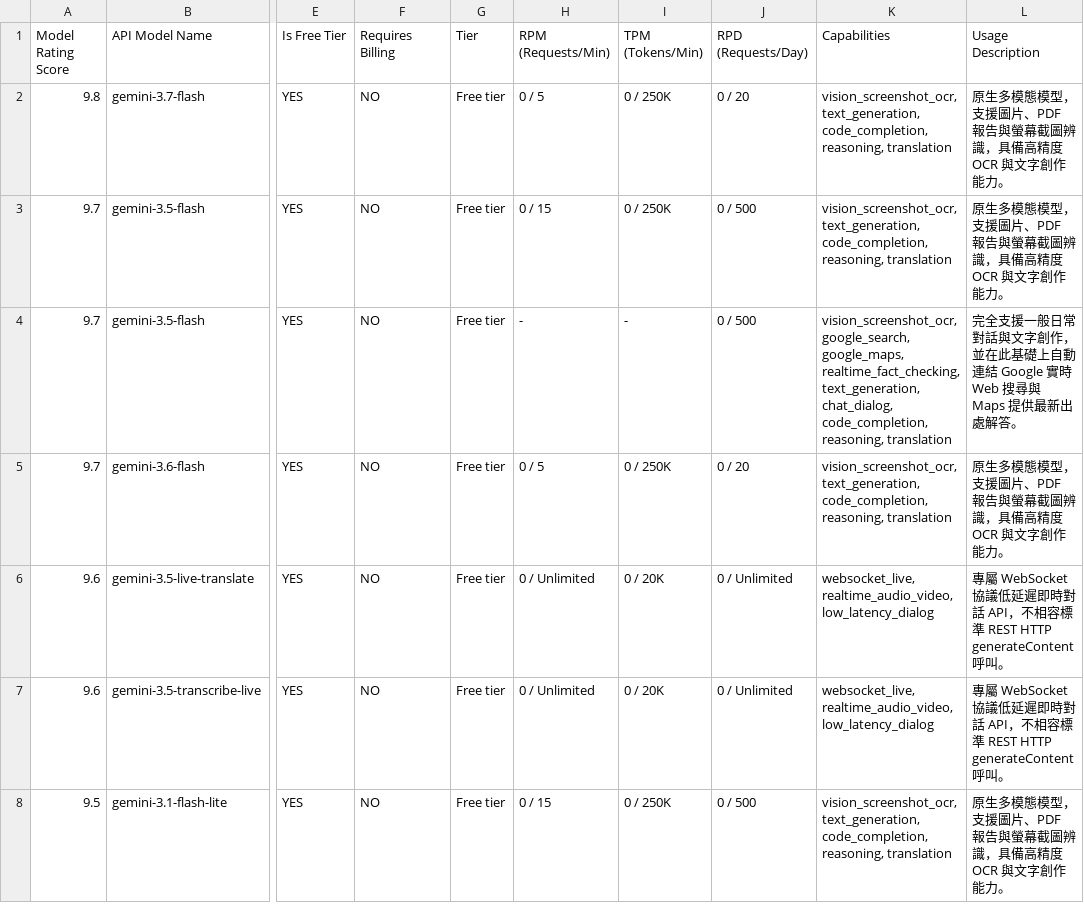
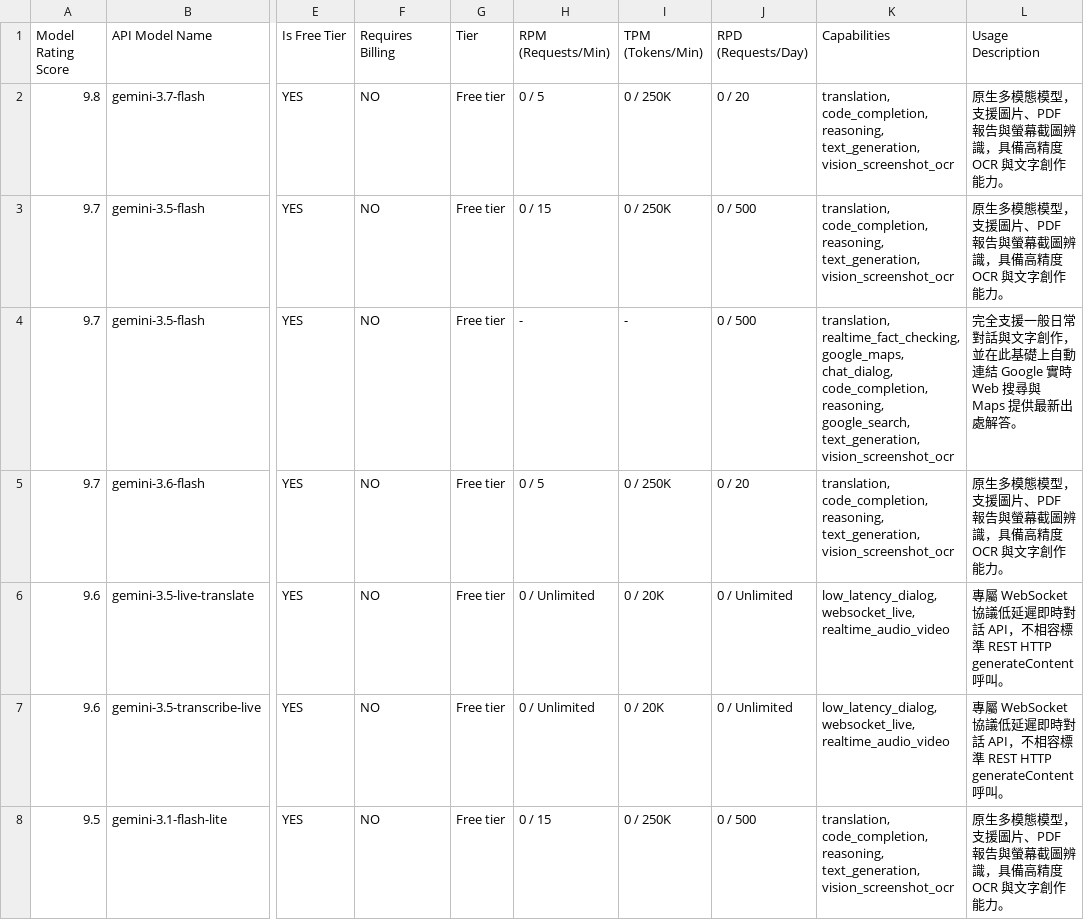
Before and after one commit to 9908gg-art/gemini-quota-fetcher, a CSV file: gemini_rate_limits.csv, drawn as a sheet; only a part is shown, gaps mark what is left out; the diff covers the shown part only; the diff names each change by its address in the sheet, - before the commit and + after, or states it on an @@ line.

```diff
--- a/gemini_rate_limits.csv
+++ b/gemini_rate_limits.csv
-K2:K3 (Capabilities): vision_screenshot_ocr, text_generation, code_completion, reasoning, translation
+K2:K3 (Capabilities): translation, code_completion, reasoning, text_generation, vision_screenshot_ocr
-K4 (Capabilities): vision_screenshot_ocr, google_search, google_maps, realtime_fact_checking, text_generation, chat_dialog, code_completion, reasoning, translation
+K4 (Capabilities): translation, realtime_fact_checking, google_maps, chat_dialog, code_completion, reasoning, google_search, text_generation, vision_screenshot_ocr
-K5 (Capabilities): vision_screenshot_ocr, text_generation, code_completion, reasoning, translation
+K5 (Capabilities): translation, code_completion, reasoning, text_generation, vision_screenshot_ocr
-K6:K7 (Capabilities): websocket_live, realtime_audio_video, low_latency_dialog
+K6:K7 (Capabilities): low_latency_dialog, websocket_live, realtime_audio_video
-K8 (Capabilities): vision_screenshot_ocr, text_generation, code_completion, reasoning, translation
+K8 (Capabilities): translation, code_completion, reasoning, text_generation, vision_screenshot_ocr
```
Also changed, not shown: 43 edited cells elsewhere in this file, 2 other files.
